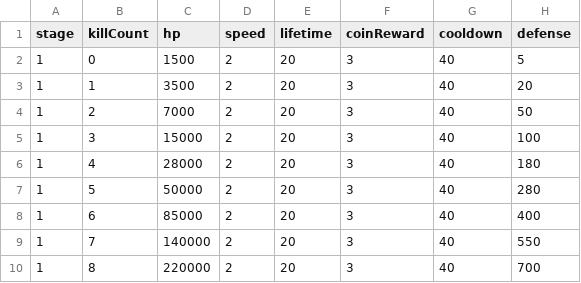
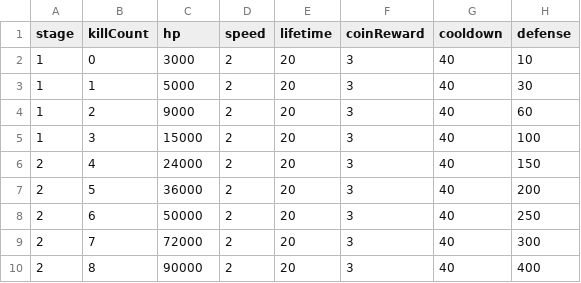
Before and after one commit to malyee123/3Dgame, a CSV file: Assets/Resources/CSVData/Special monster.csv, drawn as a sheet.

```diff
--- a/Assets/Resources/CSVData/Special monster.csv
+++ b/Assets/Resources/CSVData/Special monster.csv
@@ -1,10 +1,10 @@
 stage,killCount,hp,speed,lifetime,coinReward,cooldown,defense
-1,0,1500,2,20,3,40,5
-1,1,3500,2,20,3,40,20
-1,2,7000,2,20,3,40,50
+1,0,3000,2,20,3,40,10
+1,1,5000,2,20,3,40,30
+1,2,9000,2,20,3,40,60
 1,3,15000,2,20,3,40,100
-1,4,28000,2,20,3,40,180
-1,5,50000,2,20,3,40,280
-1,6,85000,2,20,3,40,400
-1,7,140000,2,20,3,40,550
-1,8,220000,2,20,3,40,700
+2,4,24000,2,20,3,40,150
+2,5,36000,2,20,3,40,200
+2,6,50000,2,20,3,40,250
+2,7,72000,2,20,3,40,300
+2,8,90000,2,20,3,40,400
```
Also changed, not shown: Assets/Resources/CSVData/boss.csv, Assets/Resources/CSVData/characters.csv, 3 other files.
